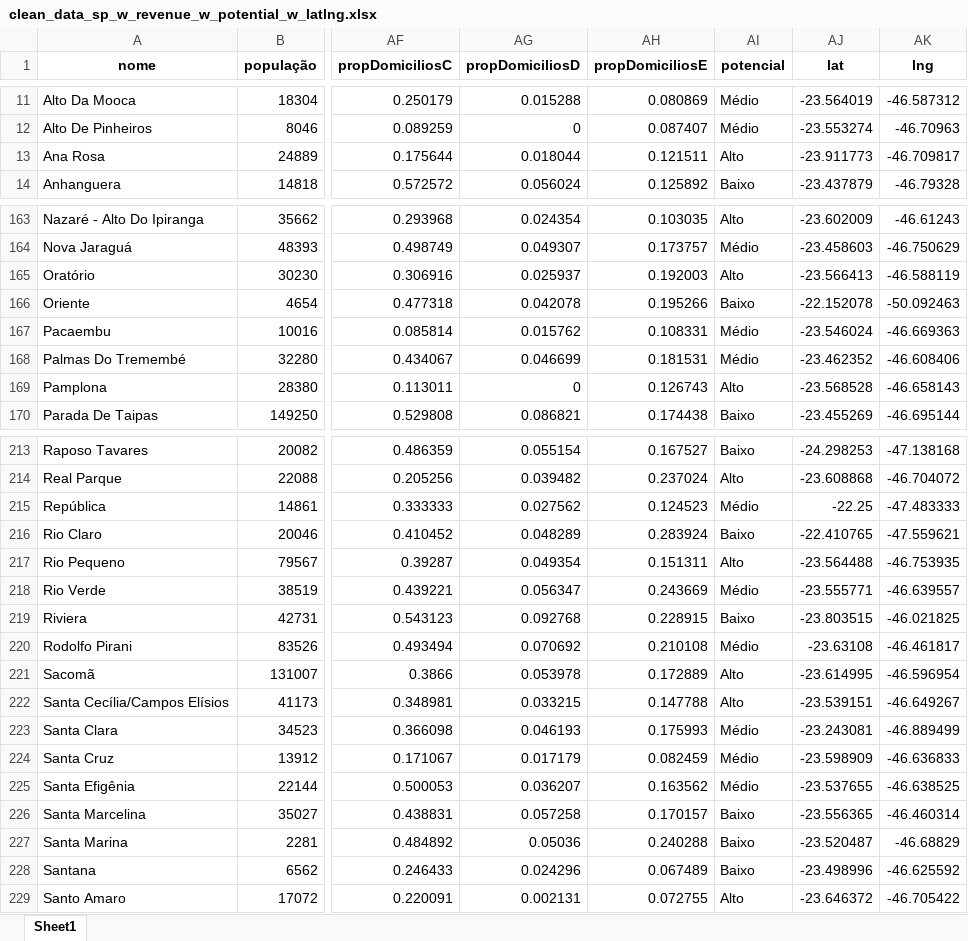
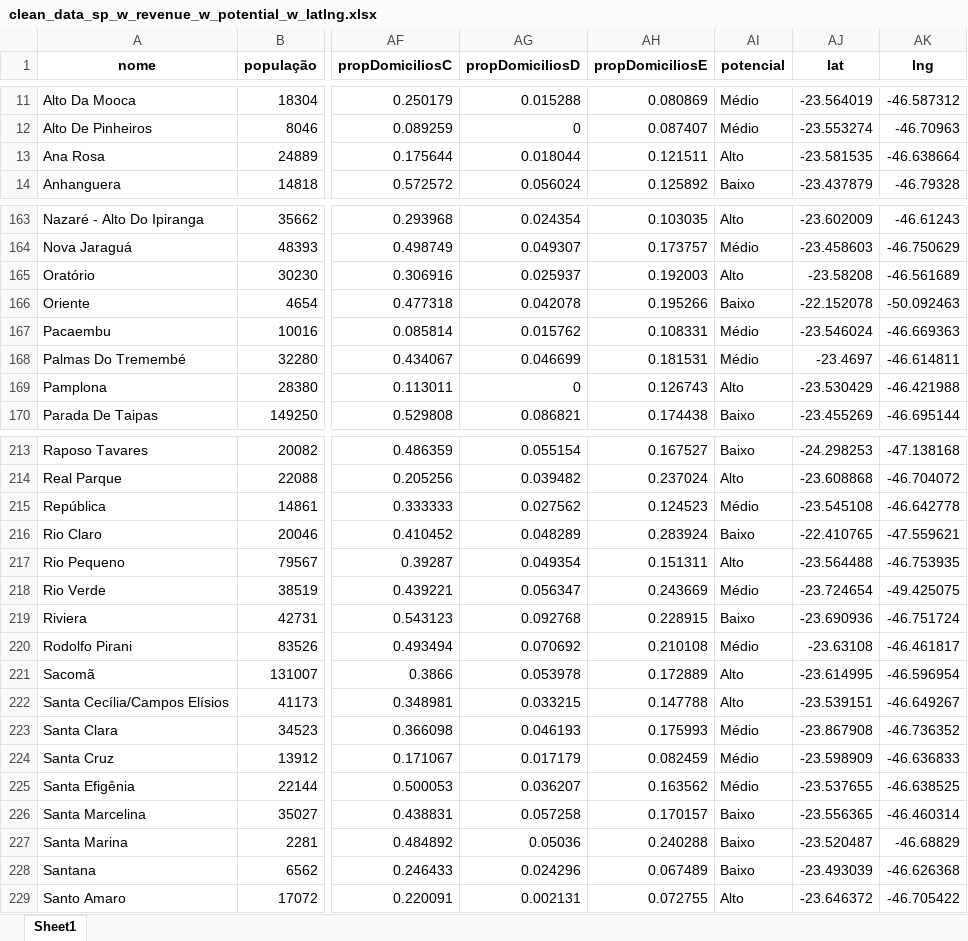
Before and after one commit to galvsoliveira/ds_geoprofit_analysis, an Excel workbook: Data/clean_data_sp_w_revenue_w_potential_w_latlng.xlsx, sheet Sheet1, drawn as a sheet; only a part is shown, gaps mark what is left out; values as stored, in another font and other column widths than the file's, no borders; the diff covers the shown part only; the diff names each change by its address in the sheet, - before the commit and + after, or states it on an @@ line.

```diff
--- a/Data/clean_data_sp_w_revenue_w_potential_w_latlng.xlsx (sheet Sheet1)
+++ b/Data/clean_data_sp_w_revenue_w_potential_w_latlng.xlsx (sheet Sheet1)
-AJ13 (lat): -23.911773
+AJ13 (lat): -23.581535
-AK13 (lng): -46.709817
+AK13 (lng): -46.638664
-AJ165 (lat): -23.566413
+AJ165 (lat): -23.58208
-AK165 (lng): -46.588119
+AK165 (lng): -46.561689
-AJ168 (lat): -23.462352
+AJ168 (lat): -23.4697
-AK168 (lng): -46.608406
+AK168 (lng): -46.614811
-AJ169 (lat): -23.568528
+AJ169 (lat): -23.530429
-AK169 (lng): -46.658143
+AK169 (lng): -46.421988
-AJ215 (lat): -22.25
+AJ215 (lat): -23.545108
-AK215 (lng): -47.483333
+AK215 (lng): -46.642778
-AJ218 (lat): -23.555771
+AJ218 (lat): -23.724654
-AK218 (lng): -46.639557
+AK218 (lng): -49.425075
-AJ219 (lat): -23.803515
+AJ219 (lat): -23.690936
-AK219 (lng): -46.021825
+AK219 (lng): -46.751724
-AJ223 (lat): -23.243081
+AJ223 (lat): -23.867908
-AK223 (lng): -46.889499
+AK223 (lng): -46.736352
-AJ228 (lat): -23.498996
+AJ228 (lat): -23.493039
-AK228 (lng): -46.625592
+AK228 (lng): -46.626368
```
Also changed, not shown: 56 edited cells elsewhere in this sheet, Data/clean_data_sp_w_revenue_w_potential_2.xlsx, 3 other files.
